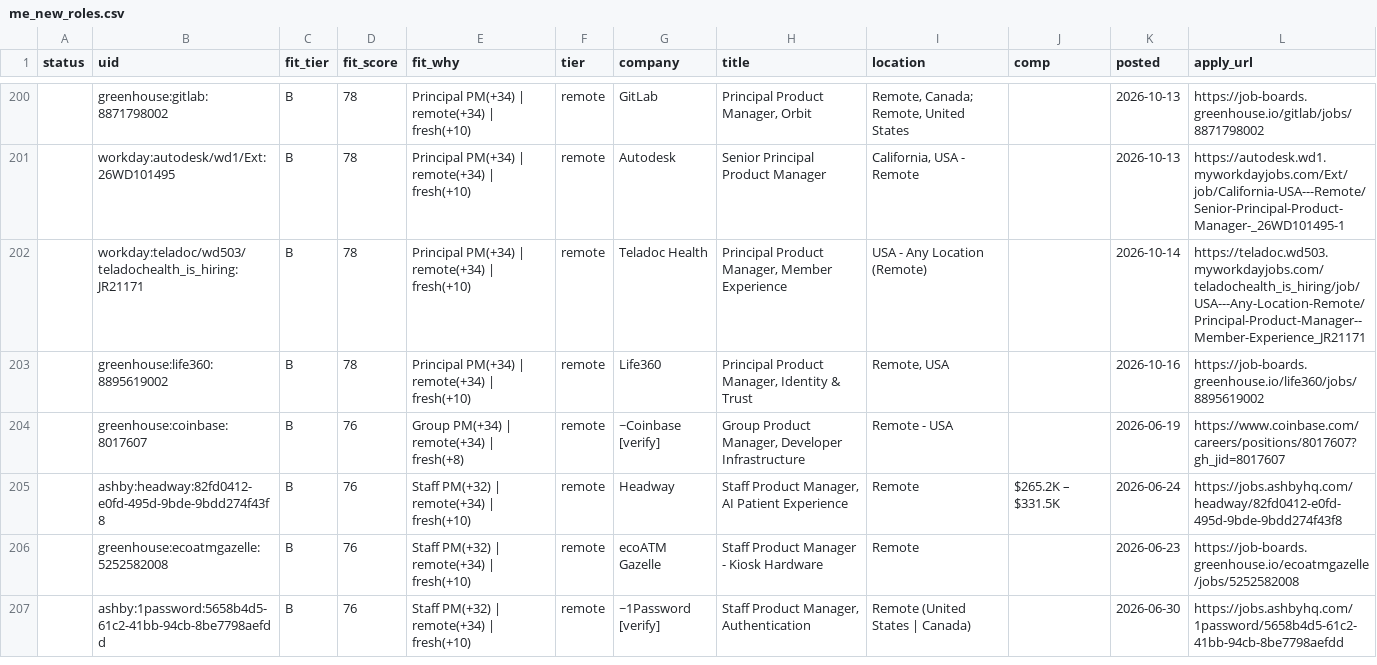
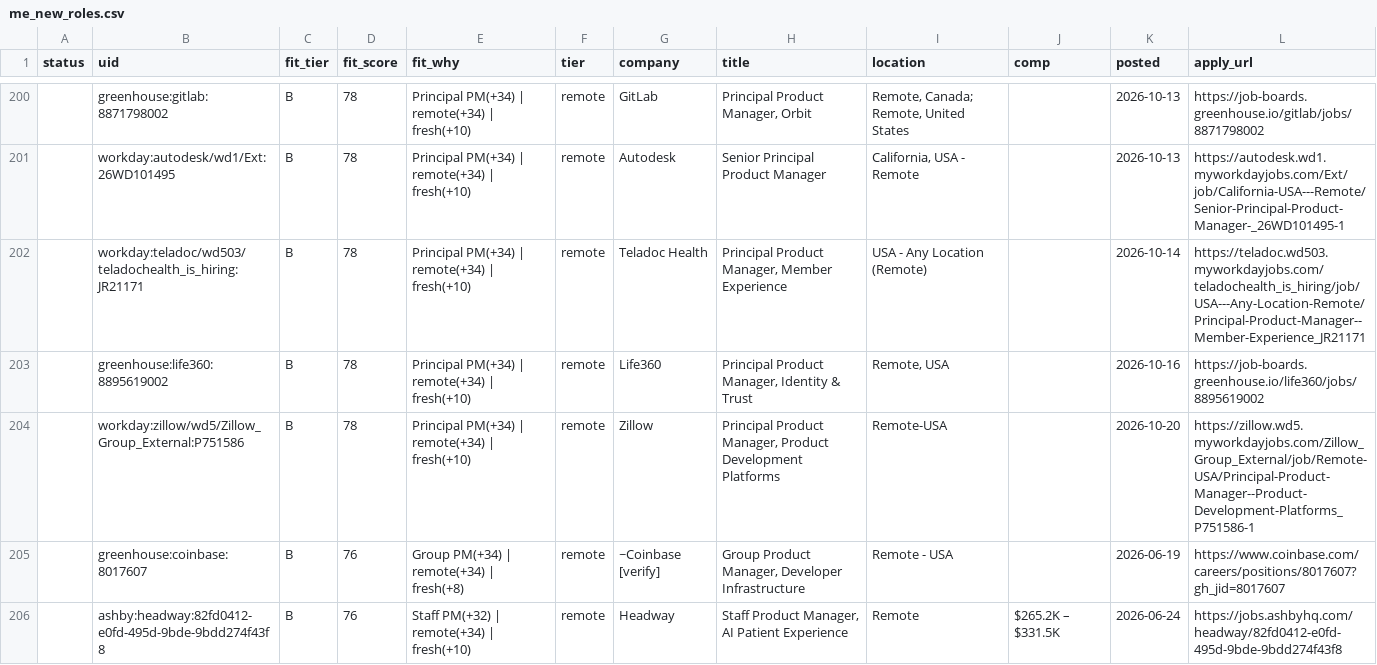
Before and after one commit to tyler-aston/jobsearch-starter, a CSV file: out/me_new_roles.csv, drawn as a sheet; only a part is shown, gaps mark what is left out; the shorter side is filled out with more unchanged rows; the diff covers the shown part only.

```diff
--- a/out/me_new_roles.csv
+++ b/out/me_new_roles.csv
@@ -203,2 +203,3 @@ status,uid,fit_tier,fit_score,fit_why,tier,company,title,location,comp,posted,ap
 ,greenhouse:life360:8895619002,B,78,Principal PM(+34) | remote(+34) | fresh(+10),remote,Life360,"Principal Product Manager, Identity & Trust","Remote, USA",,2026-10-16,https://job-boards.greenhouse.io/life360/jobs/8895619002
+,workday:zillow/wd5/Zillow_Group_External:P751586,B,78,Principal PM(+34) | remote(+34) | fresh(+10),remote,Zillow,"Principal Product Manager, Product Development Platforms",Remote-USA,,2026-10-20,https://zillow.wd5.myworkdayjobs.com/Zillow_Group_External/job/Remote-USA/Principal-Product-Manager--Product-Development-Platforms_P751586-1
 ,greenhouse:coinbase:8017607,B,76,Group PM(+34) | remote(+34) | fresh(+8),remote,~Coinbase [verify],"Group Product Manager, Developer Infrastructure",Remote - USA,,2026-06-19,https://www.coinbase.com/careers/positions/8017607?gh_jid=8017607
```
Also changed, not shown: 11 added rows and 7 edited cells elsewhere in this file, 1 other file.
